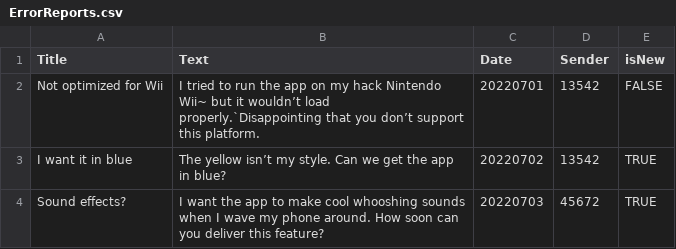
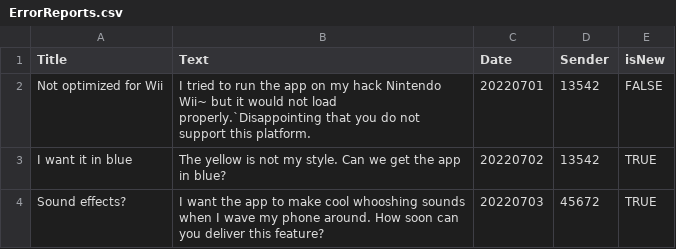
Before and after one commit to csidon/MyCovidApp, a CSV file: 0806_mCR_login/database/ErrorReports.csv, drawn as a sheet; the diff names each change by its address in the sheet, - before the commit and + after, or states it on an @@ line.

Commit message:
db included

```diff
--- a/0806_mCR_login/database/ErrorReports.csv
+++ b/0806_mCR_login/database/ErrorReports.csv
-B2 (Text): …but it wouldn’t load properly.`Disappointing that you don’t support this…
+B2 (Text): …but it would not load properly.`Disappointing that you do not support this…
-B3 (Text): The yellow isn’t my style.…
+B3 (Text): The yellow is not my style.…
```
